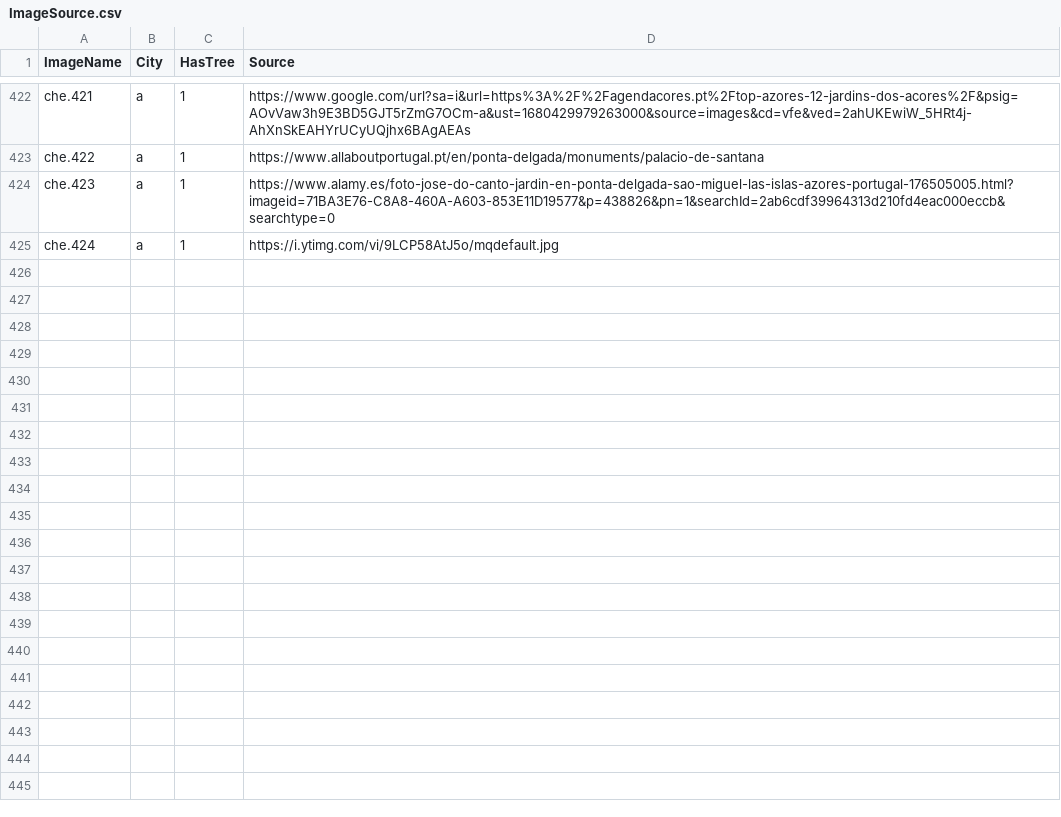
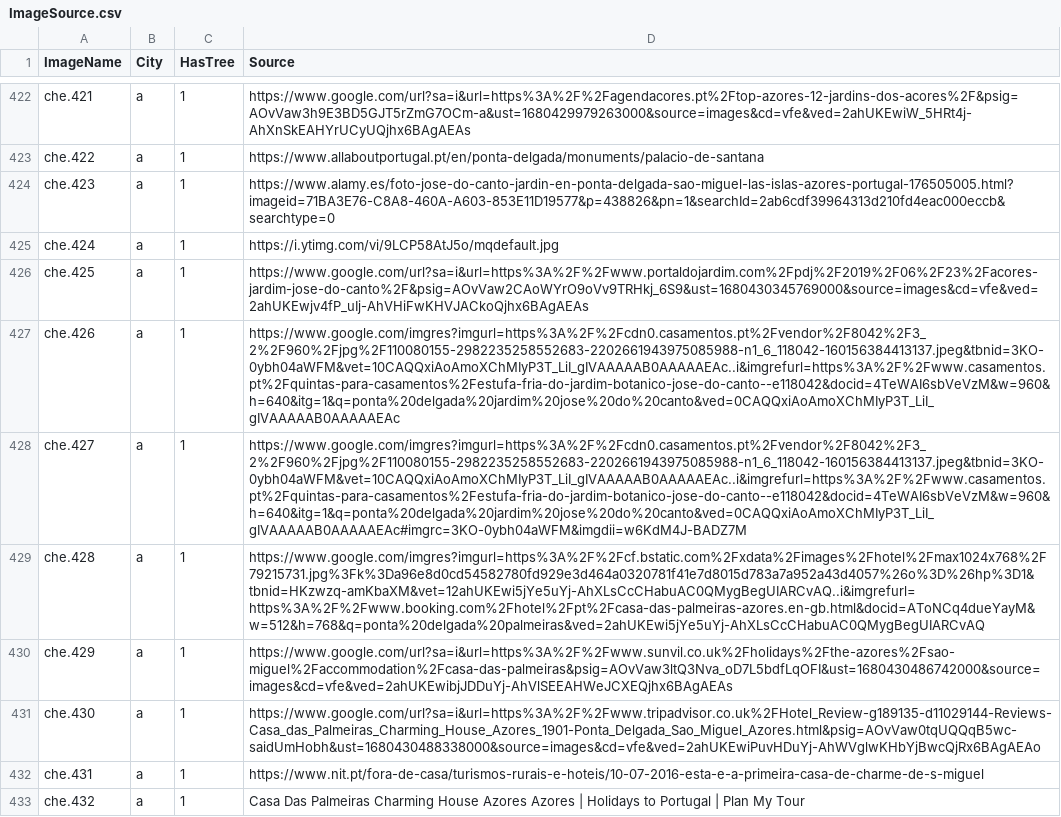
Before and after one commit to westrany/Tree-Species-Classification-with-Deep-Learning, a CSV file: ImageSource.csv, drawn as a sheet; only a part is shown, gaps mark what is left out; the diff names each change by its address in the sheet, - before the commit and + after, or states it on an @@ line.

```diff
--- a/ImageSource.csv
+++ b/ImageSource.csv
+row 426: che.425 | a | 1 | https://www.google.com/url?sa=i&url=https%3A%2F%2Fwww.portaldojardim.com%2Fpdj%2F2019%2F06%2F23%2Facores-jardim-jose-do-canto%2F&psig=AOvVaw2CAoWYrO9oVv9TRHkj_6S9&ust=1680430345769000&source=images&cd=vfe&ved=2ahUKEwjv4fP_uIj-AhVHiFwKHVJACkoQjhx6BAgAEAs
+row 427: che.426 | a | 1 | https://www.google.com/imgres?imgurl=https%3A%2F%2Fcdn0.casamentos.pt%2Fvendor%2F8042%2F3_2%2F960%2Fjpg%2F110080155-2982235258552683-2202661943975085988-n1_6_118042-160156384413137.jpeg&tbnid=3KO-0ybh04aWFM&vet=10CAQQxiAoAmoXChMIyP3T_LiI_gIVAAAAAB0AAAAAEAc..i&imgrefurl=https%3A%2F%2Fwww.casamentos.pt%2Fquintas-para-casamentos%2Festufa-fria-do-jardim-botanico-jose-do-canto--e118042&docid=4TeWAI6sbVeVzM&w=960&h=640&itg=1&q=ponta%20delgada%20jardim%20jose%20do%20canto&ved=0CAQQxiAoAmoXChMIyP3T_LiI_gIVAAAAAB0AAAAAEAc
+row 428: che.427 | a | 1 | https://www.google.com/imgres?imgurl=https%3A%2F%2Fcdn0.casamentos.pt%2Fvendor%2F8042%2F3_2%2F960%2Fjpg%2F110080155-2982235258552683-2202661943975085988-n1_6_118042-160156384413137.jpeg&tbnid=3KO-0ybh04aWFM&vet=10CAQQxiAoAmoXChMIyP3T_LiI_gIVAAAAAB0AAAAAEAc..i&imgrefurl=https%3A%2F%2Fwww.casamentos.pt%2Fquintas-para-casamentos%2Festufa-fria-do-jardim-botanico-jose-do-canto--e118042&docid=4TeWAI6sbVeVzM&w=960&h=640&itg=1&q=ponta%20delgada%20jardim%20jose%20do%20canto&ved=0CAQQxiAoAmoXChMIyP3T_LiI_gIVAAAAAB0AAAAAEAc#imgrc=3KO-0ybh04aWFM&imgdii=w6KdM4J-BADZ7M
+row 429: che.428 | a | 1 | https://www.google.com/imgres?imgurl=https%3A%2F%2Fcf.bstatic.com%2Fxdata%2Fimages%2Fhotel%2Fmax1024x768%2F79215731.jpg%3Fk%3Da96e8d0cd54582780fd929e3d464a0320781f41e7d8015d783a7a952a43d4057%26o%3D%26hp%3D1&tbnid=HKzwzq-amKbaXM&vet=12ahUKEwi5jYe5uYj-AhXLsCcCHabuAC0QMygBegUIARCvAQ..i&imgrefurl=https%3A%2F%2Fwww.booking.com%2Fhotel%2Fpt%2Fcasa-das-palmeiras-azores.en-gb.html&docid=AToNCq4dueYayM&w=512&h=768&q=ponta%20delgada%20palmeiras&ved=2ahUKEwi5jYe5uYj-AhXLsCcCHabuAC0QMygBegUIARCvAQ
+row 430: che.429 | a | 1 | https://www.google.com/url?sa=i&url=https%3A%2F%2Fwww.sunvil.co.uk%2Fholidays%2Fthe-azores%2Fsao-miguel%2Faccommodation%2Fcasa-das-palmeiras&psig=AOvVaw3ltQ3Nva_oD7L5bdfLqOFI&ust=1680430486742000&source=images&cd=vfe&ved=2ahUKEwibjJDDuYj-AhVlSEEAHWeJCXEQjhx6BAgAEAs
+row 431: che.430 | a | 1 | https://www.google.com/url?sa=i&url=https%3A%2F%2Fwww.tripadvisor.co.uk%2FHotel_Review-g189135-d11029144-Reviews-Casa_das_Palmeiras_Charming_House_Azores_1901-Ponta_Delgada_Sao_Miguel_Azores.html&psig=AOvVaw0tqUQQqB5wc-saidUmHobh&ust=1680430488338000&source=images&cd=vfe&ved=2ahUKEwiPuvHDuYj-AhWVglwKHbYjBwcQjRx6BAgAEAo
+row 432: che.431 | a | 1 | https://www.nit.pt/fora-de-casa/turismos-rurais-e-hoteis/10-07-2016-esta-e-a-primeira-casa-de-charme-de-s-miguel
+row 433: che.432 | a | 1 | Casa Das Palmeiras Charming House Azores Azores | Holidays to Portugal | Plan My Tour
```
Also changed, not shown: 8 other files.
